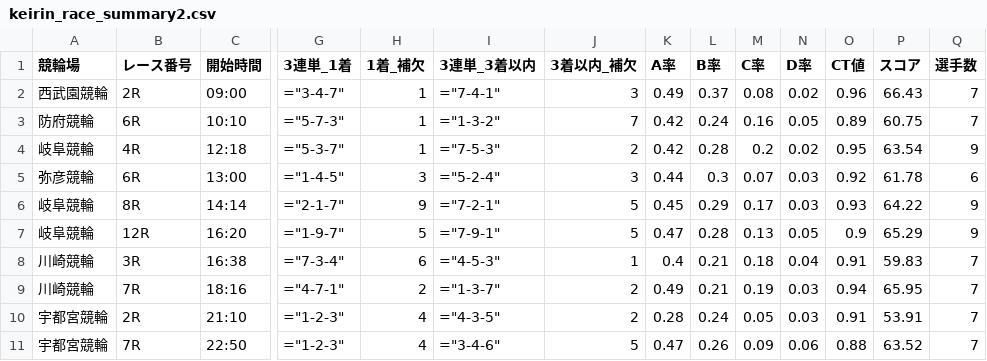
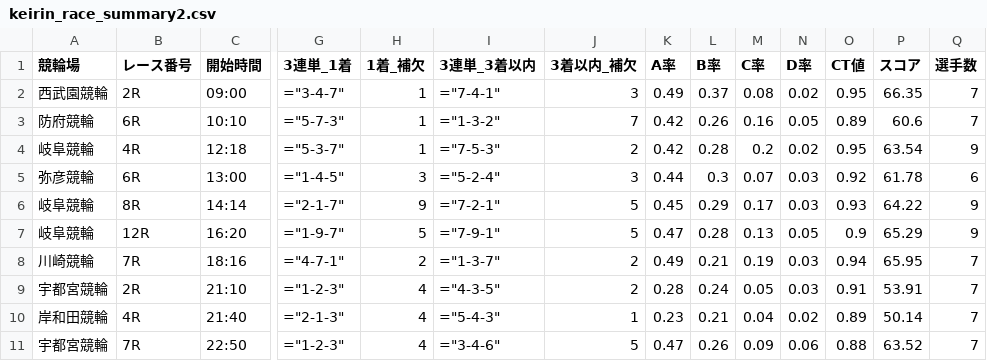
Before and after one commit to ama04149/keirin-ai, a CSV file: keirin_race_summary2.csv, drawn as a sheet; only a part is shown, gaps mark what is left out; removed rows and columns are numbered as before the commit, all else as after; rows hold the shown columns only; the diff names each change by its address in the sheet, - before the commit and + after, or states it on an @@ line.

```diff
--- a/keirin_race_summary2.csv
+++ b/keirin_race_summary2.csv
-O2 (CT値): 0.96
+O2 (CT値): 0.95
-P2 (スコア): 66.43
+P2 (スコア): 66.35
-L3 (B率): 0.24
+L3 (B率): 0.26
-P3 (スコア): 60.75
+P3 (スコア): 60.6
-row 8: 川崎競輪 | 3R | 16:38 | ="7-3-4" | 6 | ="4-5-3" | 1 | 0.4 | 0.21 | 0.18 | 0.04 | 0.91 | 59.83 | 7
+row 10: 岸和田競輪 | 4R | 21:40 | ="2-1-3" | 4 | ="5-4-3" | 1 | 0.23 | 0.21 | 0.04 | 0.02 | 0.89 | 50.14 | 7
```
Also changed, not shown: keirin_race_summary.csv, keirin_race_summary4.csv, 1 other file.
